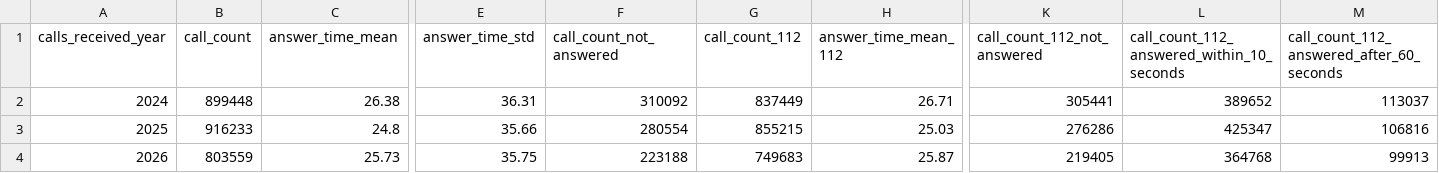
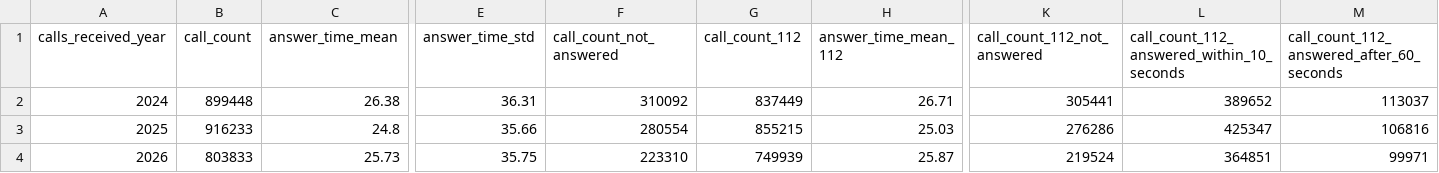
Before and after one commit to Berliner-Feuerwehr/BF-Open-Data, a CSV file: Datasets/Daily_Data/BFw_call_data_yearly.csv, drawn as a sheet; only a part is shown, gaps mark what is left out; the diff names each change by its address in the sheet, - before the commit and + after, or states it on an @@ line.

```diff
--- a/Datasets/Daily_Data/BFw_call_data_yearly.csv
+++ b/Datasets/Daily_Data/BFw_call_data_yearly.csv
-B4 (call_count): 803559
+B4 (call_count): 803833
-F4 (call_count_not_answered): 223188
+F4 (call_count_not_answered): 223310
-G4 (call_count_112): 749683
+G4 (call_count_112): 749939
-K4 (call_count_112_not_answered): 219405
+K4 (call_count_112_not_answered): 219524
-L4: 364768
+L4: 364851
-M4: 99913
+M4: 99971
```
Also changed, not shown: Datasets/Daily_Data/BFw_call_data_daily.csv, Datasets/Daily_Data/BFw_call_data_monthly.csv.
